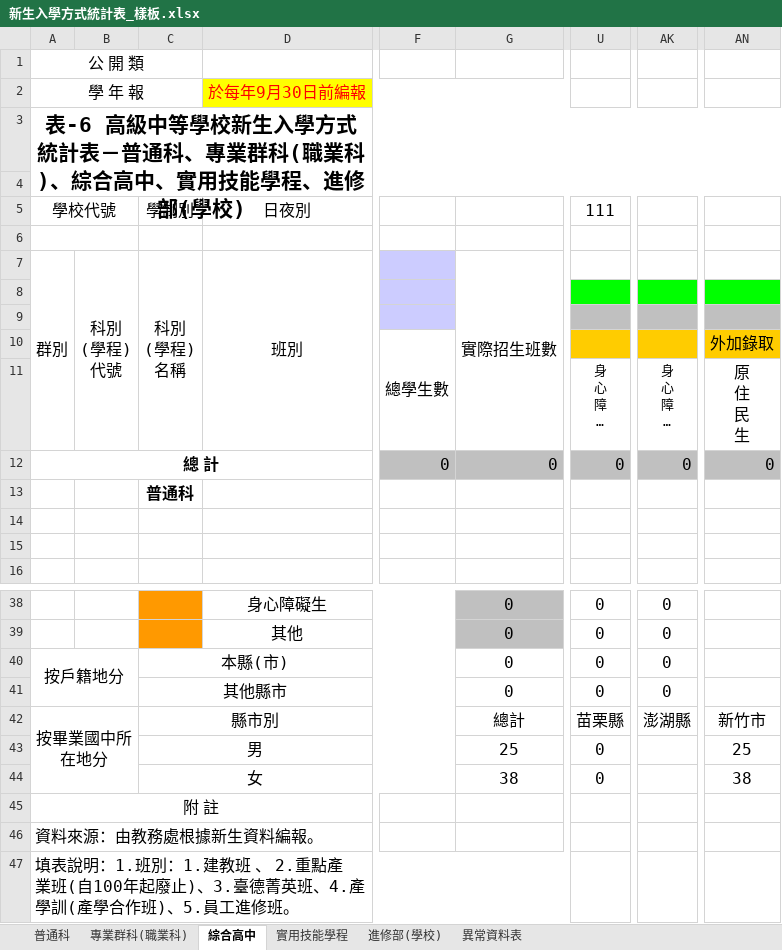
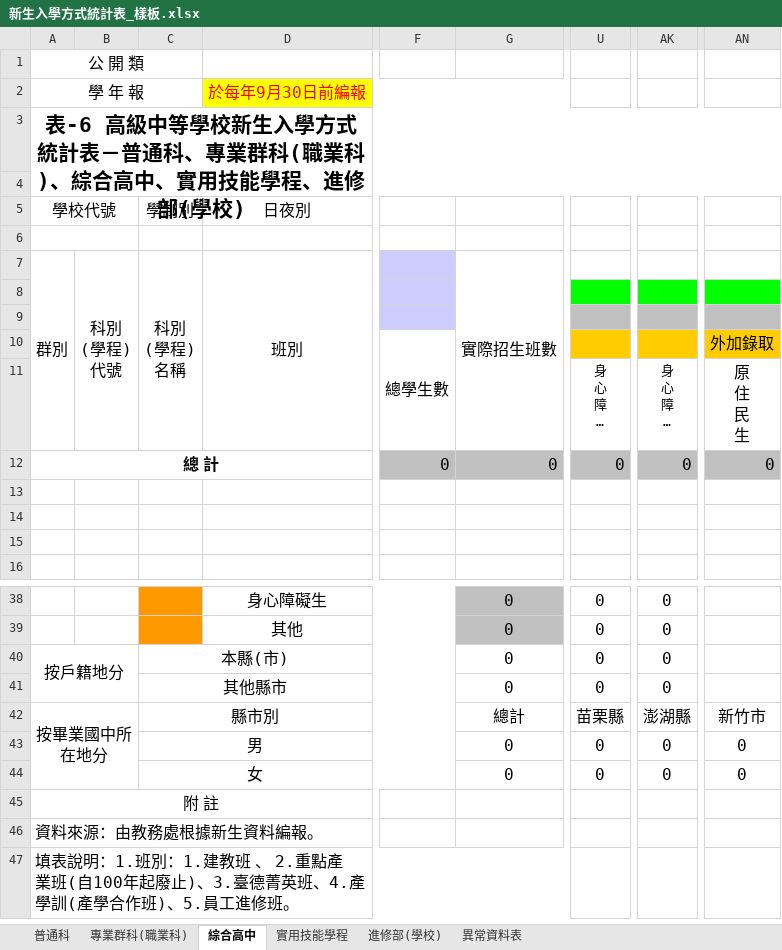
Before and after one commit to ischoolinc/OfficialStatisticReport, an Excel workbook: OfficialStatisticReport/myTable/myTable/Resources/新生入學方式統計表_樣板.xlsx, sheet 綜合高中, drawn as a sheet; only a part is shown, gaps mark what is left out; long unchanged cells end in …; values as stored, in another font and other column widths than the file's, no borders; the diff names each change by its address in the sheet, - before the commit and + after, or states it on an @@ line.

```diff
--- a/OfficialStatisticReport/myTable/myTable/Resources/新生入學方式統計表_樣板.xlsx (sheet 綜合高中)
+++ b/OfficialStatisticReport/myTable/myTable/Resources/新生入學方式統計表_樣板.xlsx (sheet 綜合高中)
-U5: 111
+U5: (empty)
-C13: 普通科
+C13: (empty)
-G43: 25
+G43: 0
-AK43:AK44: (empty)
+AK43:AK44: 0
-AN43: 25
+AN43: 0
-G44: 38
+G44: 0
-AN44: 38
+AN44: 0
```
Also changed, not shown: sheet 普通科, sheet 專業群科(職業科), sheet 實用技能學程, sheet 進修部(學校), 7 other files.
